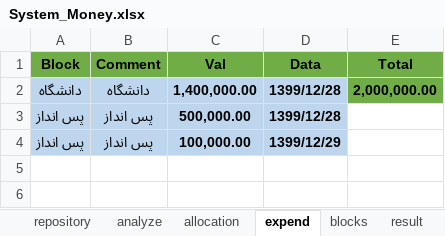
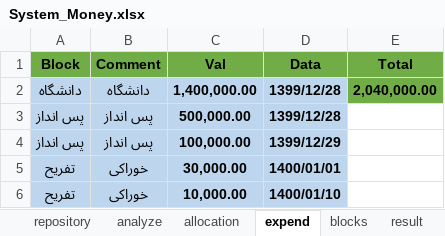
Before and after one commit to sorooshm78/system_money, an Excel workbook: System_Money.xlsx, sheet expend, drawn as a sheet; values as stored, in another font and other column widths than the file's, no borders; the diff names each change by its address in the sheet, - before the commit and + after, or states it on an @@ line.

```diff
--- a/System_Money.xlsx (sheet expend)
+++ b/System_Money.xlsx (sheet expend)
-E2 (Total): 2,000,000.00
+E2 (Total): 2,040,000.00
+row 5: تفریح | خوراکی | 30,000.00 | 1400/01/01
+row 6: تفریح | خوراکی | 10,000.00 | 1400/01/10
```
Also changed, not shown: sheet result, Analyze_file.xlsx, 1 other file.
